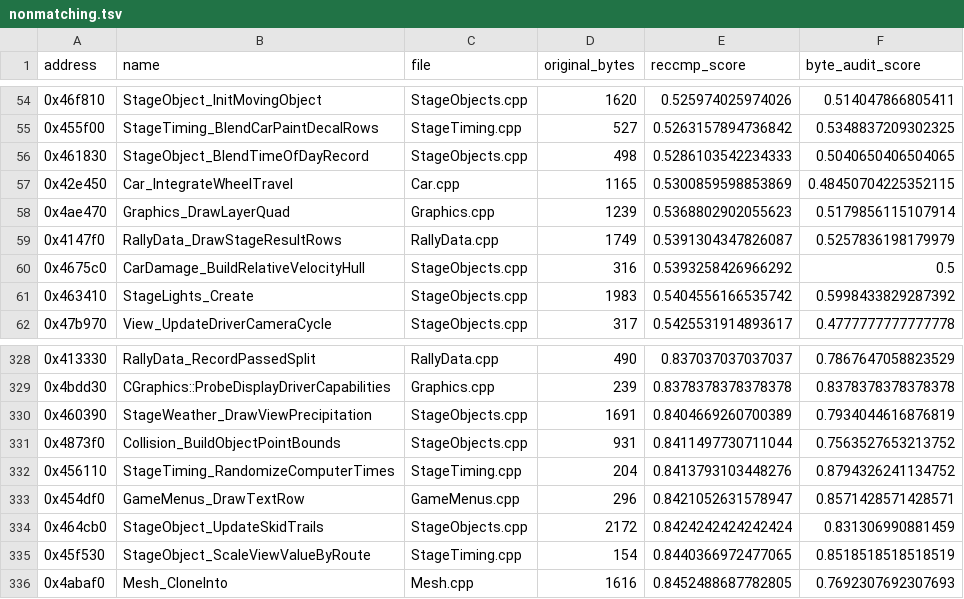
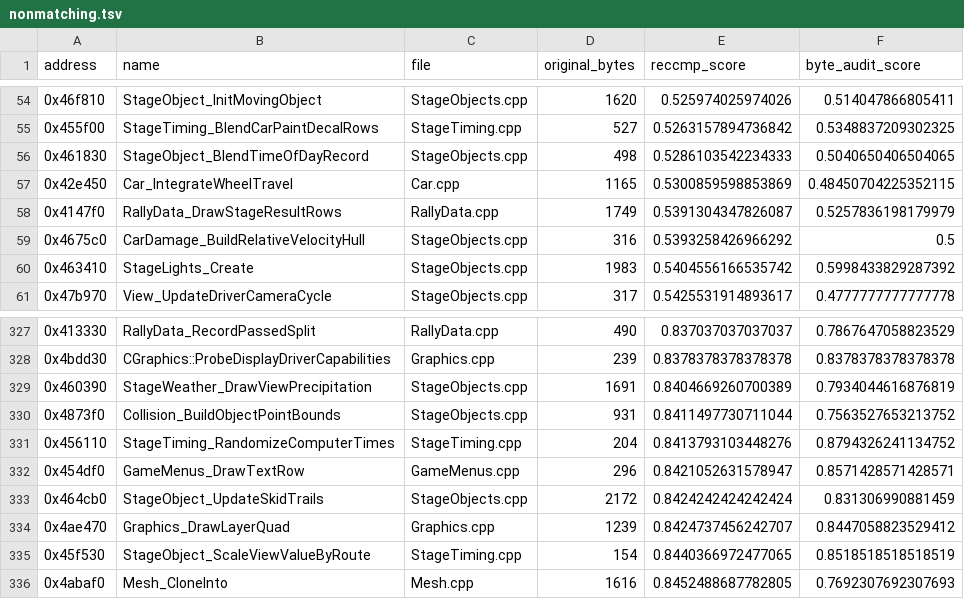
Before and after one commit to pablocpas/CMR2Decomp, a TSV file: CMR2PROGRESS/nonmatching.tsv, drawn as a sheet; only a part is shown, gaps mark what is left out; removed rows and columns are numbered as before the commit, all else as after; the diff names each change by its address in the sheet, - before the commit and + after, or states it on an @@ line.

```diff
--- a/CMR2PROGRESS/nonmatching.tsv
+++ b/CMR2PROGRESS/nonmatching.tsv
-row 58: 0x4ae470 | Graphics_DrawLayerQuad | Graphics.cpp | 1239 | 0.5368802902055623 | 0.5179856115107914
+row 334: 0x4ae470 | Graphics_DrawLayerQuad | Graphics.cpp | 1239 | 0.8424737456242707 | 0.8447058823529412
```
Also changed, not shown: 5 other files.
